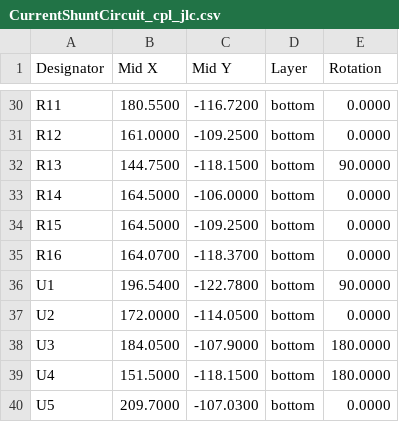
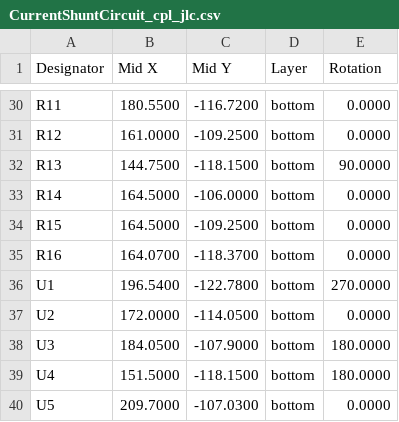
Before and after one commit to stuartpittaway/diyBMS-CurrentShunt, a CSV file: CurrentShuntCircuit/export/CurrentShuntCircuit_cpl_jlc.csv, drawn as a sheet; only a part is shown, gaps mark what is left out.

```diff
--- a/CurrentShuntCircuit/export/CurrentShuntCircuit_cpl_jlc.csv
+++ b/CurrentShuntCircuit/export/CurrentShuntCircuit_cpl_jlc.csv
@@ -35,3 +35,3 @@ Designator,Mid X,Mid Y,Layer,Rotation
 "R16",164.0700,-118.3700,bottom,0.0000
-"U1",196.5400,-122.7800,bottom,90.0000
+"U1",196.5400,-122.7800,bottom,270.0000
 "U2",172.0000,-114.0500,bottom,0.0000
```
Also changed, not shown: 16 other files.
